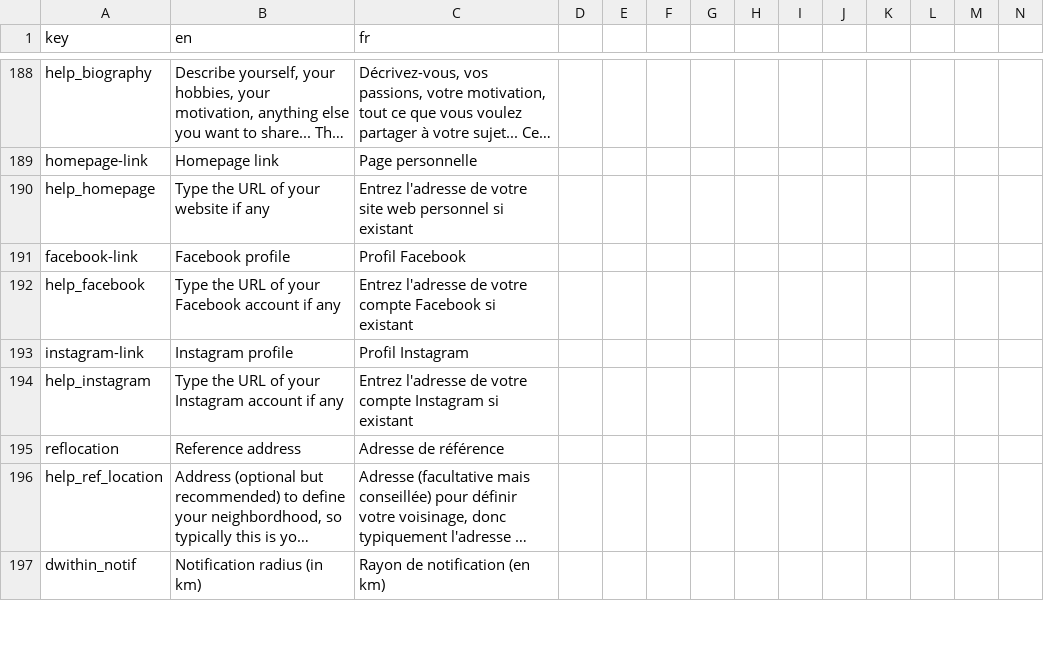
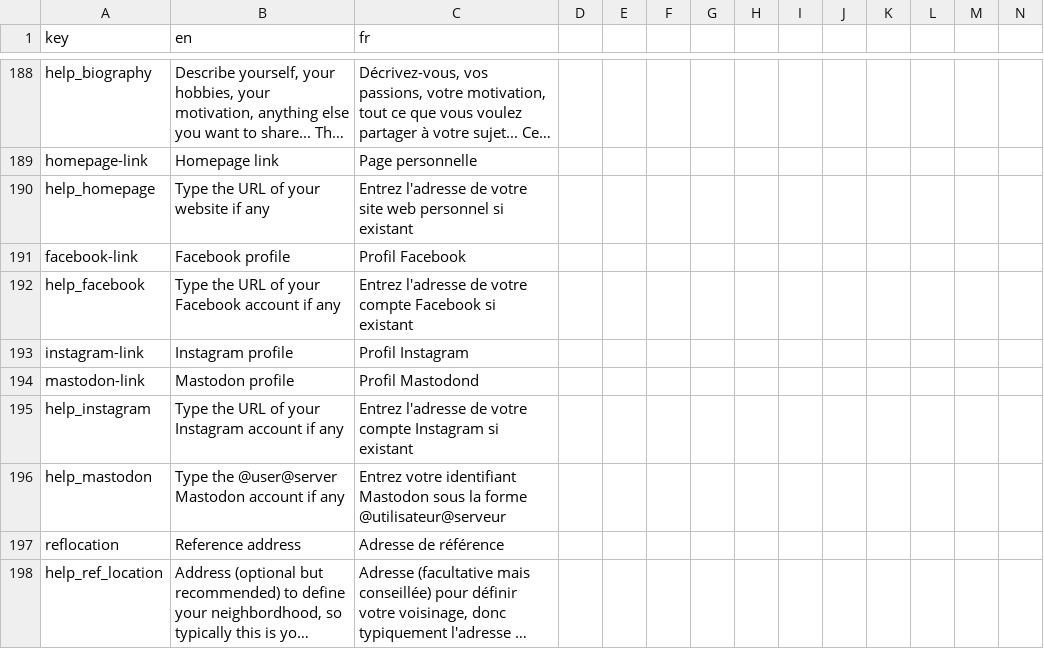
Before and after one commit to shareish/shareish, a CSV file: frontend/src/locales/translations.csv, drawn as a sheet; only a part is shown, gaps mark what is left out; the shorter side is filled out with more unchanged rows; long unchanged cells end in …; rows hold the shown columns only; the diff names each change by its address in the sheet, - before the commit and + after, or states it on an @@ line.

Commit message:
i18n mastodon user link

```diff
--- a/frontend/src/locales/translations.csv
+++ b/frontend/src/locales/translations.csv
+row 194: mastodon-link | Mastodon profile | Profil Mastodond
+row 196: help_mastodon | Type the @user@server Mastodon account if any | Entrez votre identifiant Mastodon sous la forme @utilisateur@serveur
```
Also changed, not shown: 2 other files.
